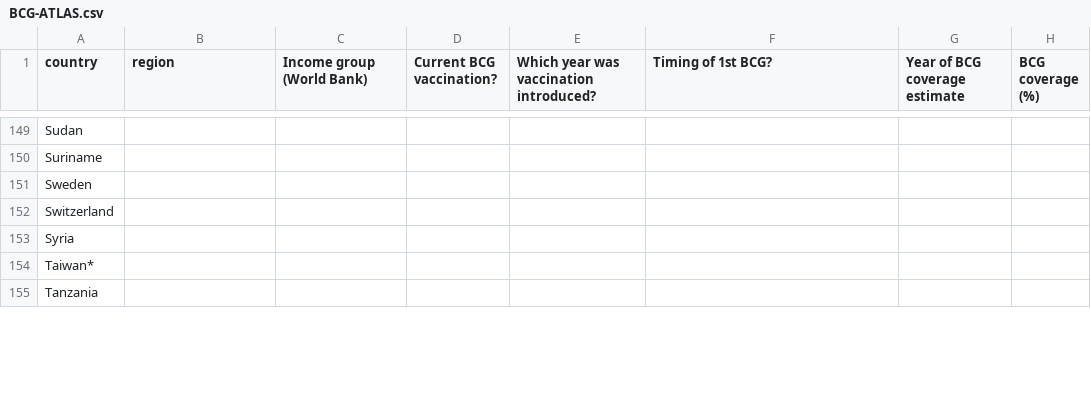
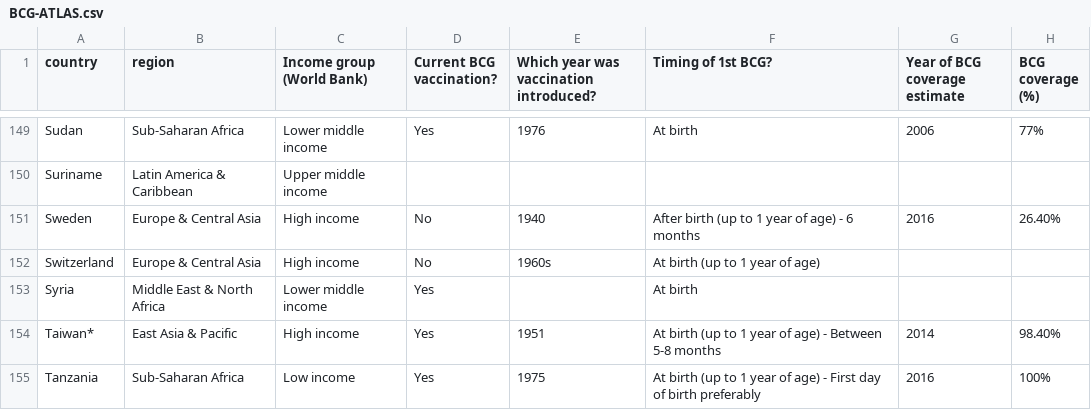
Before and after one commit to EiderDiaz/CRISP-DM-aplied-to-COVID-19, a CSV file: BCG-ATLAS.csv, drawn as a sheet; only a part is shown, gaps mark what is left out; the diff covers the shown part only; the diff names each change by its address in the sheet, - before the commit and + after, or states it on an @@ line.

```diff
--- a/BCG-ATLAS.csv
+++ b/BCG-ATLAS.csv
-B149 (region): (empty)
+B149 (region): Sub-Saharan Africa
-C149 (Income group (World Bank)): (empty)
+C149 (Income group (World Bank)): Lower middle income
-D149 (Current BCG vaccination?): (empty)
+D149 (Current BCG vaccination?): Yes
-E149: (empty)
+E149: 1976
-F149 (Timing of 1st BCG?): (empty)
+F149 (Timing of 1st BCG?): At birth
-G149 (Year of BCG coverage estimate): (empty)
+G149 (Year of BCG coverage estimate): 2006
-H149 (BCG coverage (%)): (empty)
+H149 (BCG coverage (%)): 77%
-B150 (region): (empty)
+B150 (region): Latin America & Caribbean
-C150 (Income group (World Bank)): (empty)
+C150 (Income group (World Bank)): Upper middle income
-B151:B152 (region): (empty)
+B151:B152 (region): Europe & Central Asia
-C151:C152 (Income group (World Bank)): (empty)
+C151:C152 (Income group (World Bank)): High income
-D151:D152 (Current BCG vaccination?): (empty)
+D151:D152 (Current BCG vaccination?): No
-E151: (empty)
+E151: 1940
-F151 (Timing of 1st BCG?): (empty)
+F151 (Timing of 1st BCG?): After birth (up to 1 year of age) - 6 months
-G151 (Year of BCG coverage estimate): (empty)
+G151 (Year of BCG coverage estimate): 2016
-H151 (BCG coverage (%)): (empty)
+H151 (BCG coverage (%)): 26.40%
-E152: (empty)
+E152: 1960s
-F152 (Timing of 1st BCG?): (empty)
+F152 (Timing of 1st BCG?): At birth (up to 1 year of age)
-B153 (region): (empty)
+B153 (region): Middle East & North Africa
-C153 (Income group (World Bank)): (empty)
+C153 (Income group (World Bank)): Lower middle income
-D153:D155 (Current BCG vaccination?): (empty)
+D153:D155 (Current BCG vaccination?): Yes
-F153 (Timing of 1st BCG?): (empty)
+F153 (Timing of 1st BCG?): At birth
-B154 (region): (empty)
+B154 (region): East Asia & Pacific
-C154 (Income group (World Bank)): (empty)
+C154 (Income group (World Bank)): High income
-E154: (empty)
+E154: 1951
-F154 (Timing of 1st BCG?): (empty)
+F154 (Timing of 1st BCG?): At birth (up to 1 year of age) - Between 5-8 months
-G154 (Year of BCG coverage estimate): (empty)
+G154 (Year of BCG coverage estimate): 2014
-H154 (BCG coverage (%)): (empty)
+H154 (BCG coverage (%)): 98.40%
-B155 (region): (empty)
+B155 (region): Sub-Saharan Africa
-C155 (Income group (World Bank)): (empty)
+C155 (Income group (World Bank)): Low income
-E155: (empty)
+E155: 1975
-F155 (Timing of 1st BCG?): (empty)
+F155 (Timing of 1st BCG?): At birth (up to 1 year of age) - First day of birth preferably
-G155 (Year of BCG coverage estimate): (empty)
+G155 (Year of BCG coverage estimate): 2016
-H155 (BCG coverage (%)): (empty)
+H155 (BCG coverage (%)): 100%
```
Also changed, not shown: 1 removed row and 129 edited cells elsewhere in this file, 19 other files.
